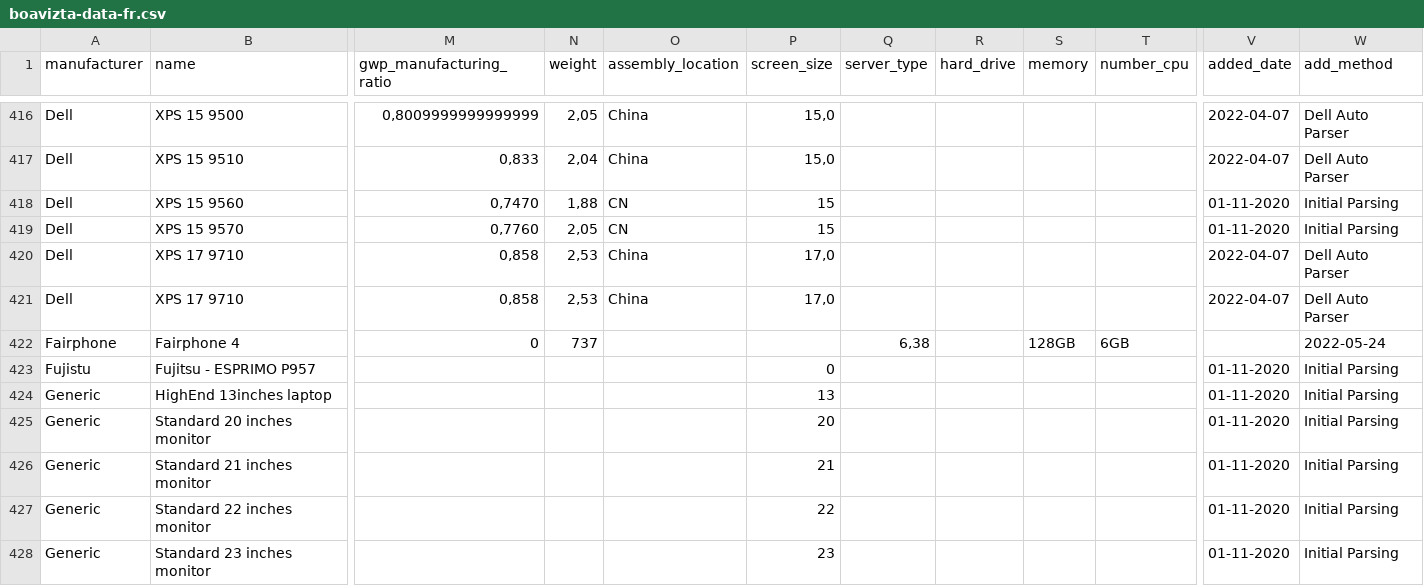
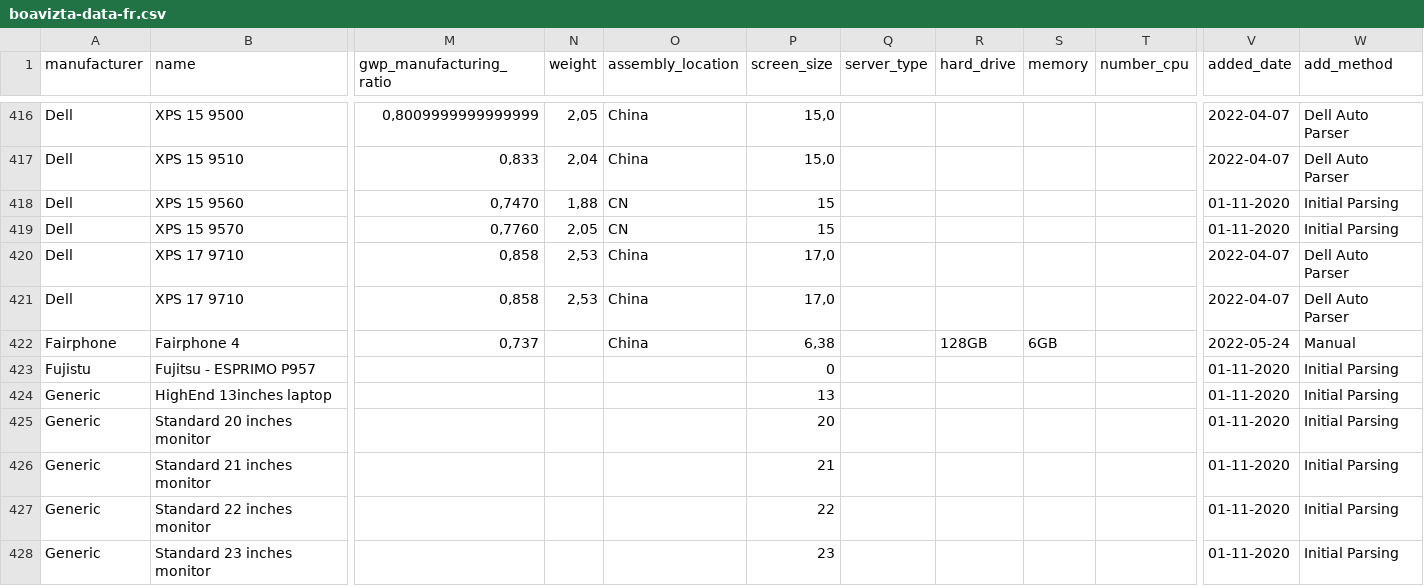
Before and after one commit to Boavizta/environmental-footprint-data, a CSV file: boavizta-data-fr.csv, drawn as a sheet; only a part is shown, gaps mark what is left out; the diff covers the shown part only; the diff names each change by its address in the sheet, - before the commit and + after, or states it on an @@ line.

```diff
--- a/boavizta-data-fr.csv
+++ b/boavizta-data-fr.csv
-M422 (gwp_manufacturing_ratio): 0
+M422 (gwp_manufacturing_ratio): 0,737
-N422 (weight): 737
+N422 (weight): (empty)
-O422 (assembly_location): (empty)
+O422 (assembly_location): China
-P422 (screen_size): (empty)
+P422 (screen_size): 6,38
-Q422 (server_type): 6,38
+Q422 (server_type): (empty)
-R422 (hard_drive): (empty)
+R422 (hard_drive): 128GB
-S422 (memory): 128GB
+S422 (memory): 6GB
-T422 (number_cpu): 6GB
+T422 (number_cpu): (empty)
-V422 (added_date): (empty)
+V422 (added_date): 2022-05-24
-W422 (add_method): 2022-05-24
+W422 (add_method): Manual
```
Also changed, not shown: 3 edited cells elsewhere in this file.
